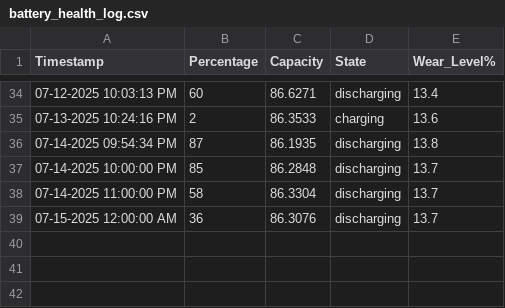
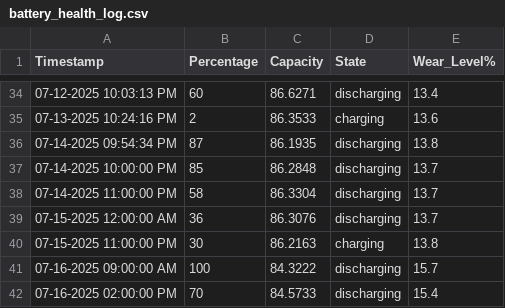
Before and after one commit to Jeff-Nibbs/asahi-scripts, a CSV file: text-files/battery_health_log.csv, drawn as a sheet; only a part is shown, gaps mark what is left out; the diff names each change by its address in the sheet, - before the commit and + after, or states it on an @@ line.

Commit message:
🔧 Auto-commit on 2025-07-17 22:00:00

```diff
--- a/text-files/battery_health_log.csv
+++ b/text-files/battery_health_log.csv
+row 40: 07-15-2025 11:00:00 PM | 30 | 86.2163 | charging | 13.8
+row 41: 07-16-2025 09:00:00 AM | 100 | 84.3222 | discharging | 15.7
+row 42: 07-16-2025 02:00:00 PM | 70 | 84.5733 | discharging | 15.4
```
